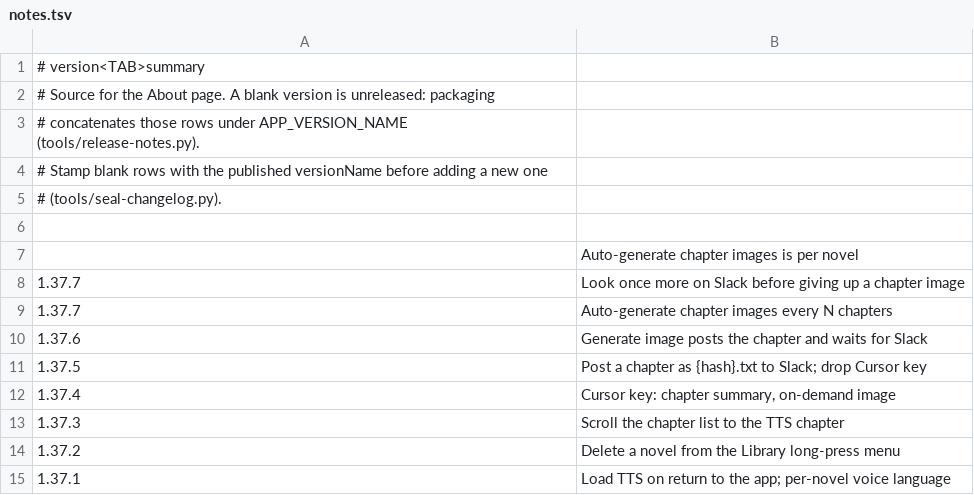
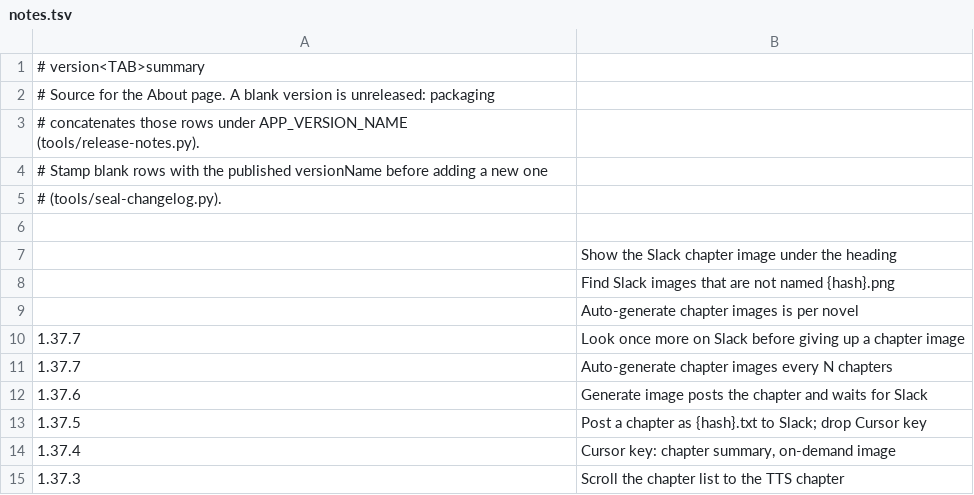
Before and after one commit to vtlinh/novels, a TSV file: android/changelog/notes.tsv, drawn as a sheet; only a part is shown; the shorter side is filled out with more unchanged rows.

```diff
--- a/android/changelog/notes.tsv
+++ b/android/changelog/notes.tsv
@@ -6,2 +6,4 @@
 
+	Show the Slack chapter image under the heading
+	Find Slack images that are not named {hash}.png
 	Auto-generate chapter images is per novel
```
Also changed, not shown: 4 other files.
